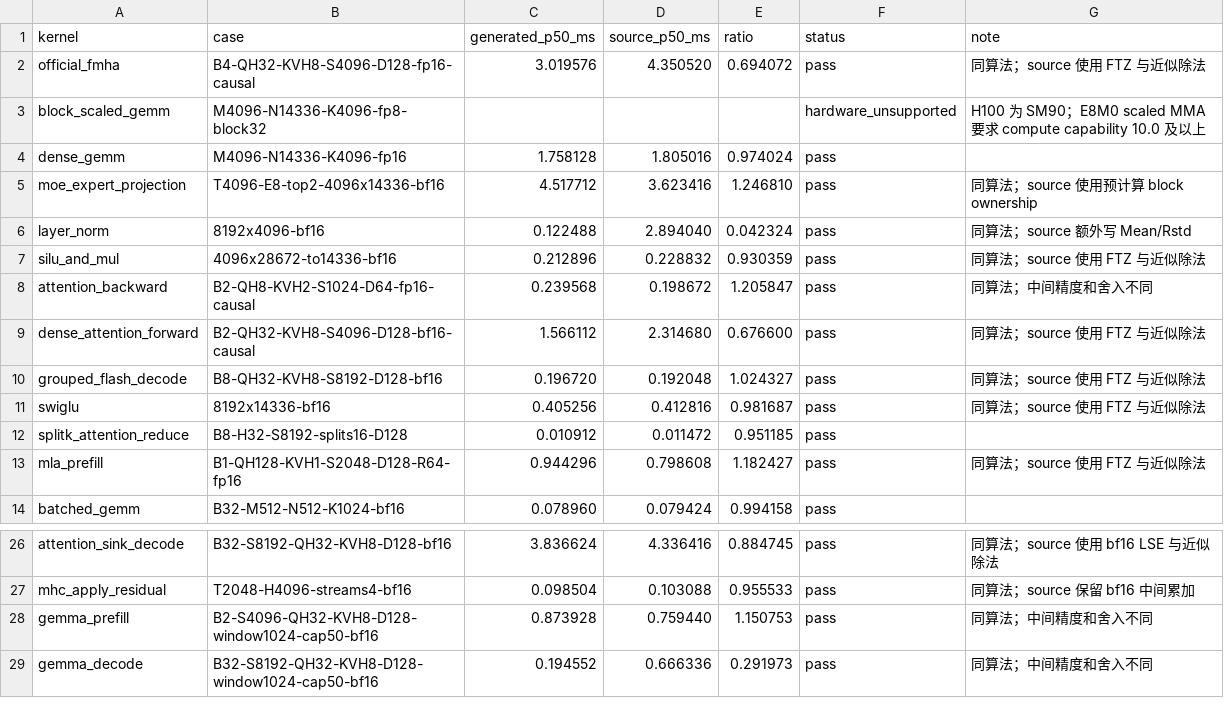
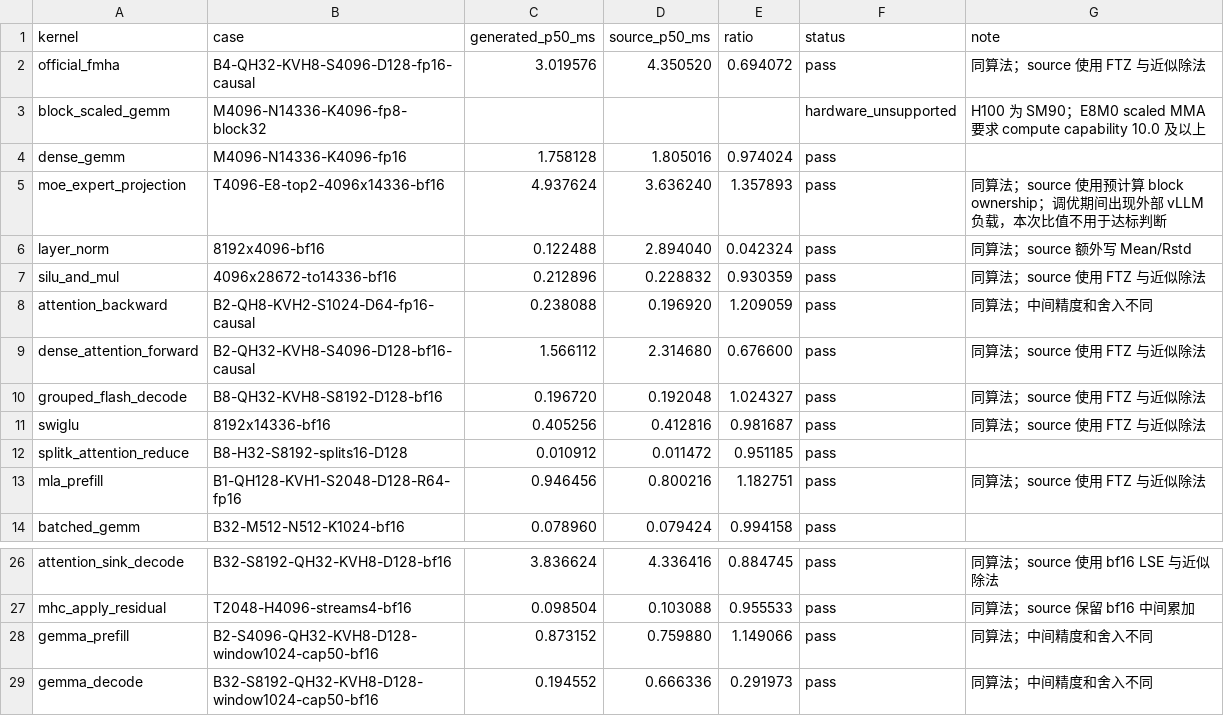
Before and after one commit to zzyu5/Intent, a CSV file: report/baselinev2/cutile-h100.csv, drawn as a sheet; only a part is shown, gaps mark what is left out.

```diff
--- a/report/baselinev2/cutile-h100.csv
+++ b/report/baselinev2/cutile-h100.csv
@@ -4,6 +4,6 @@ block_scaled_gemm,M4096-N14336-K4096-fp8-block32,,,,hardware_unsupported,H100
 dense_gemm,M4096-N14336-K4096-fp16,1.758128,1.805016,0.974024,pass,
-moe_expert_projection,T4096-E8-top2-4096x14336-bf16,4.517712,3.623416,1.246810,pass,同算法；source 使用预计算 block ownership
+moe_expert_projection,T4096-E8-top2-4096x14336-bf16,4.937624,3.636240,1.357893,pass,同算法；source 使用预计算 block ownership；调优期间出现外部 vLLM 负载，本次比值不用于达标判断
 layer_norm,8192x4096-bf16,0.122488,2.894040,0.042324,pass,同算法；source 额外写 Mean/Rstd
 silu_and_mul,4096x28672-to14336-bf16,0.212896,0.228832,0.930359,pass,同算法；source 使用 FTZ 与近似除法
-attention_backward,B2-QH8-KVH2-S1024-D64-fp16-causal,0.239568,0.198672,1.205847,pass,同算法；中间精度和舍入不同
+attention_backward,B2-QH8-KVH2-S1024-D64-fp16-causal,0.238088,0.196920,1.209059,pass,同算法；中间精度和舍入不同
 dense_attention_forward,B2-QH32-KVH8-S4096-D128-bf16-causal,1.566112,2.314680,0.676600,pass,同算法；source 使用 FTZ 与近似除法
@@ -12,3 +12,3 @@ swiglu,8192x14336-bf16,0.405256,0.412816,0.981687,pass,同算法；source 使用
 splitk_attention_reduce,B8-H32-S8192-splits16-D128,0.010912,0.011472,0.951185,pass,
-mla_prefill,B1-QH128-KVH1-S2048-D128-R64-fp16,0.944296,0.798608,1.182427,pass,同算法；source 使用 FTZ 与近似除法
+mla_prefill,B1-QH128-KVH1-S2048-D128-R64-fp16,0.946456,0.800216,1.182751,pass,同算法；source 使用 FTZ 与近似除法
 batched_gemm,B32-M512-N512-K1024-bf16,0.078960,0.079424,0.994158,pass,
@@ -27,3 +27,3 @@ attention_sink_decode,B32-S8192-QH32-KVH8-D128-bf16,3.836624,4.336416,0.884745,p
 mhc_apply_residual,T2048-H4096-streams4-bf16,0.098504,0.103088,0.955533,pass,同算法；source 保留 bf16 中间累加
-gemma_prefill,B2-S4096-QH32-KVH8-D128-window1024-cap50-bf16,0.873928,0.759440,1.150753,pass,同算法；中间精度和舍入不同
+gemma_prefill,B2-S4096-QH32-KVH8-D128-window1024-cap50-bf16,0.873152,0.759880,1.149066,pass,同算法；中间精度和舍入不同
 gemma_decode,B32-S8192-QH32-KVH8-D128-window1024-cap50-bf16,0.194552,0.666336,0.291973,pass,同算法；中间精度和舍入不同
```
Also changed, not shown: report/baselinev2/cutile-5090.csv.
